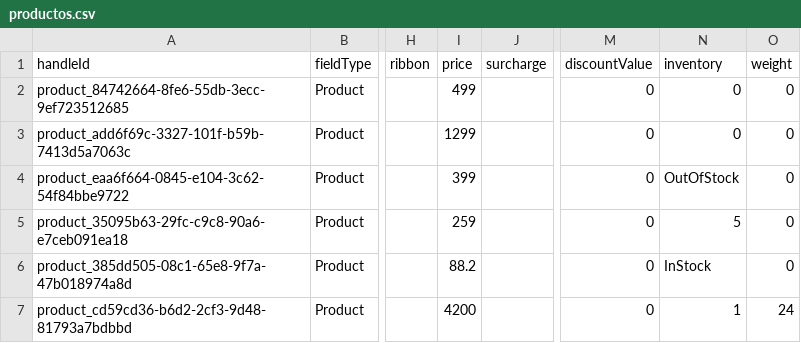
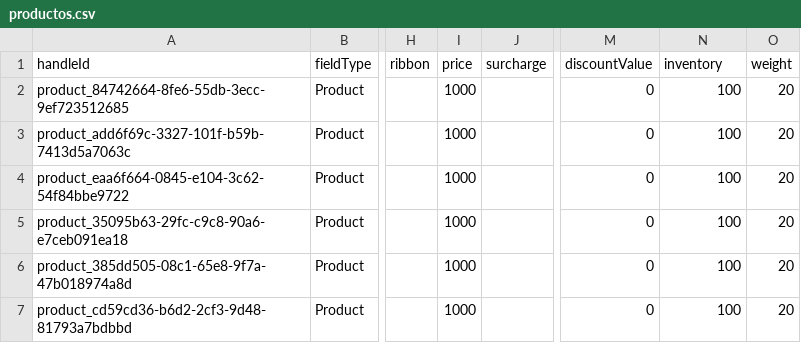
Before and after one commit to Sumifel/api-productos-wix, a CSV file: productos.csv, drawn as a sheet; only a part is shown, gaps mark what is left out; the diff names each change by its address in the sheet, - before the commit and + after, or states it on an @@ line.

Commit message:
Add files via upload

```diff
--- a/productos.csv
+++ b/productos.csv
-I2 (price): 499
+I2 (price): 1000
-N2:N3 (inventory): 0
+N2:N3 (inventory): 100
-O2:O6 (weight): 0
+O2:O6 (weight): 20
-I3 (price): 1299
+I3 (price): 1000
-I4 (price): 399
+I4 (price): 1000
-N4 (inventory): OutOfStock
+N4 (inventory): 100
-I5 (price): 259
+I5 (price): 1000
-N5 (inventory): 5
+N5 (inventory): 100
-I6 (price): 88.2
+I6 (price): 1000
-N6 (inventory): InStock
+N6 (inventory): 100
-I7 (price): 4200
+I7 (price): 1000
-N7 (inventory): 1
+N7 (inventory): 100
-O7 (weight): 24
+O7 (weight): 20
```
